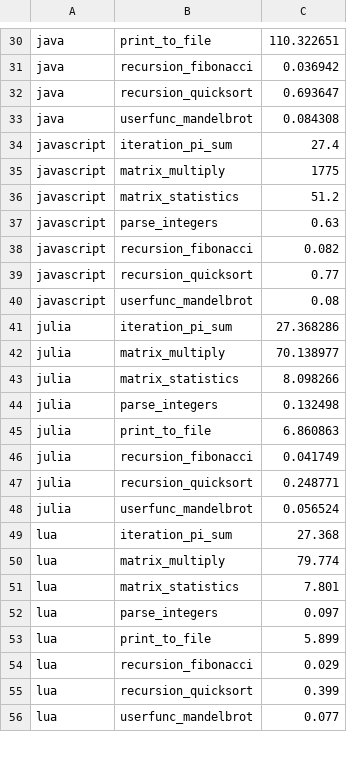
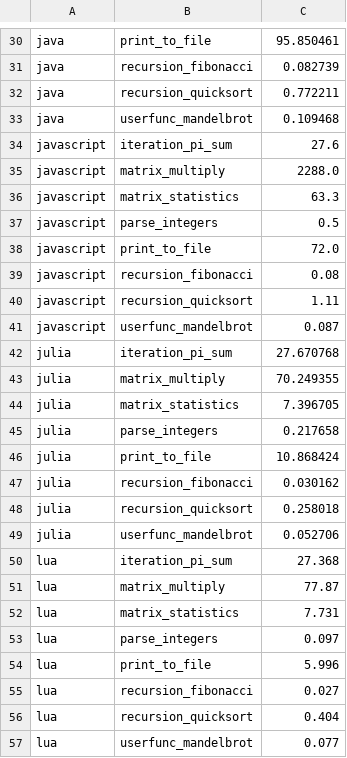
Before and after one commit to JuliaLang/www.julialang.org, a CSV file: benchmarks/benchmarks.csv, drawn as a sheet; only a part is shown, gaps mark what is left out; removed rows and columns are numbered as before the commit, all else as after; the diff covers the shown part only; the diff names each change by its address in the sheet, - before the commit and + after, or states it on an @@ line.

```diff
--- a/benchmarks/benchmarks.csv
+++ b/benchmarks/benchmarks.csv
-C30: 110.322651
+C30: 95.850461
-C31: 0.036942
+C31: 0.082739
-C32: 0.693647
+C32: 0.772211
-C33: 0.084308
+C33: 0.109468
-C34: 27.4
+C34: 27.6
-C35: 1775
+C35: 2288.0
-C36: 51.2
+C36: 63.3
-C37: 0.63
+C37: 0.5
-row 38: javascript | recursion_fibonacci | 0.082
-row 39: javascript | recursion_quicksort | 0.77
+row 38: javascript | print_to_file | 72.0
-B39: userfunc_mandelbrot
+B39: recursion_fibonacci
+row 40: javascript | recursion_quicksort | 1.11
+row 41: javascript | userfunc_mandelbrot | 0.087
-C42: 27.368286
+C42: 27.670768
-C43: 70.138977
+C43: 70.249355
-C44: 8.098266
+C44: 7.396705
-C45: 0.132498
+C45: 0.217658
-C46: 6.860863
+C46: 10.868424
-C47: 0.041749
+C47: 0.030162
-C48: 0.248771
+C48: 0.258018
-C49: 0.056524
+C49: 0.052706
-C51: 79.774
+C51: 77.87
-C52: 7.801
+C52: 7.731
-C54: 5.899
+C54: 5.996
-C55: 0.029
+C55: 0.027
-C56: 0.399
+C56: 0.404
```
Also changed, not shown: 8 added rows and 68 edited cells elsewhere in this file, 5 other files.
